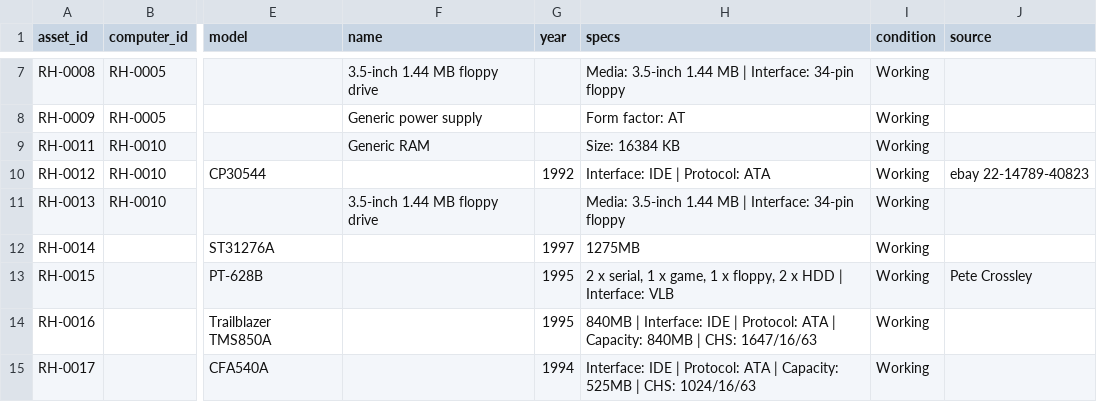
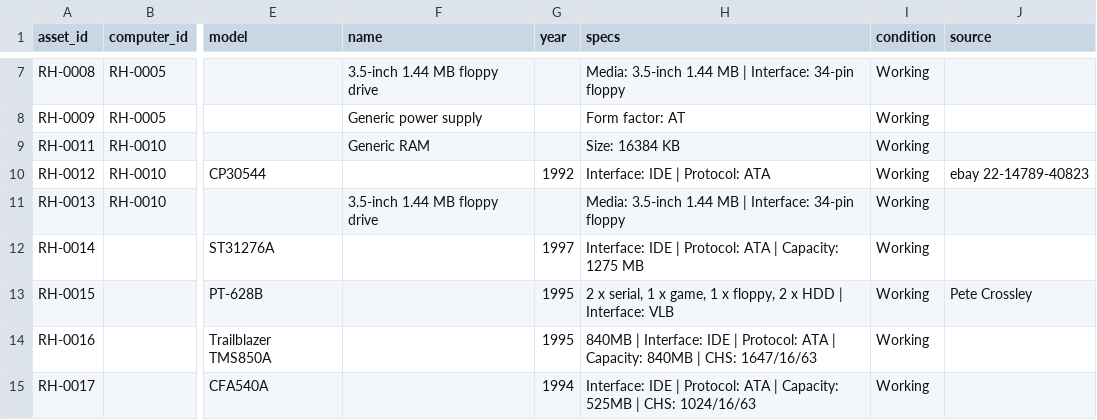
Before and after one commit to hmerrett/retro-hardware-database, a CSV file: data/parts.csv, drawn as a sheet; only a part is shown, gaps mark what is left out; the diff names each change by its address in the sheet, - before the commit and + after, or states it on an @@ line.

Commit message:
Per-type placeholder icons (site fallback when no photo); fix RH-0014 specs (IDE/ATA/1275 MB)

```diff
--- a/data/parts.csv
+++ b/data/parts.csv
-H12 (specs): 1275MB
+H12 (specs): Interface: IDE | Protocol: ATA | Capacity: 1275 MB
```
Also changed, not shown: 18 other files.
